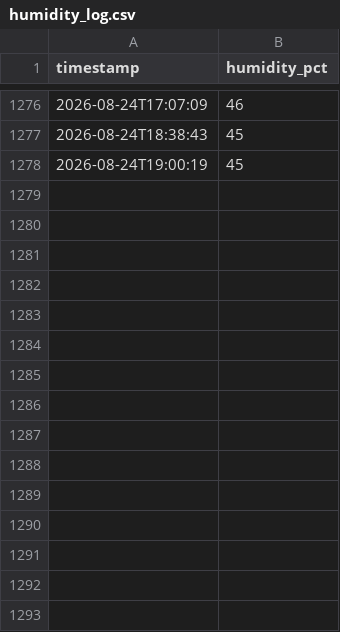
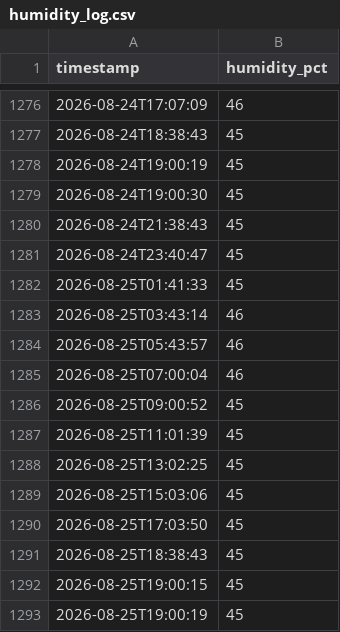
Before and after one commit to gdemombynes/beehive-humidity, a CSV file: midea-humidity/humidity_log.csv, drawn as a sheet; only a part is shown, gaps mark what is left out; the diff names each change by its address in the sheet, - before the commit and + after, or states it on an @@ line.

Commit message:
log: 2026-08-25 19:00

```diff
--- a/midea-humidity/humidity_log.csv
+++ b/midea-humidity/humidity_log.csv
+row 1279: 2026-08-24T19:00:30 | 45
+row 1280: 2026-08-24T21:38:43 | 45
+row 1281: 2026-08-24T23:40:47 | 45
+row 1282: 2026-08-25T01:41:33 | 45
+row 1283: 2026-08-25T03:43:14 | 46
+row 1284: 2026-08-25T05:43:57 | 46
+row 1285: 2026-08-25T07:00:04 | 46
+row 1286: 2026-08-25T09:00:52 | 45
+row 1287: 2026-08-25T11:01:39 | 45
+row 1288: 2026-08-25T13:02:25 | 45
+row 1289: 2026-08-25T15:03:06 | 45
+row 1290: 2026-08-25T17:03:50 | 45
+row 1291: 2026-08-25T18:38:43 | 45
+row 1292: 2026-08-25T19:00:15 | 45
+row 1293: 2026-08-25T19:00:19 | 45
```
